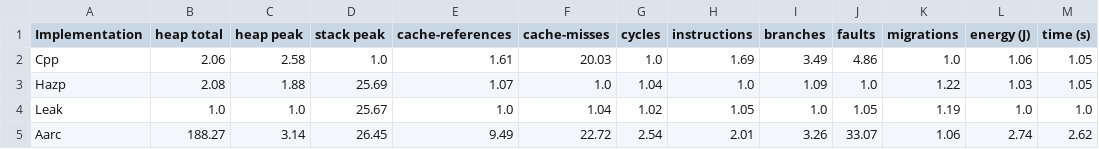
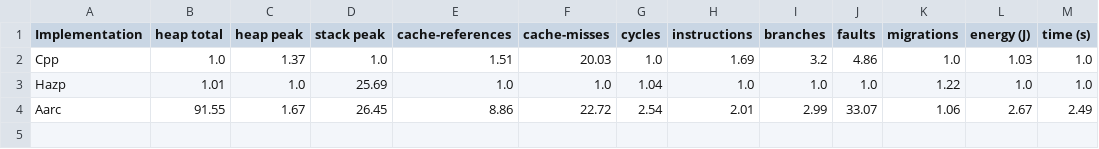
Before and after one commit to mmackan/Lock-Free-Concurrency-in-Rust-Analysis-of-Rust-for-Lock-Free-Programming, a CSV file: benchmark-results/ratio_2_1_normalized.csv, drawn as a sheet.

```diff
--- a/benchmark-results/ratio_2_1_normalized.csv
+++ b/benchmark-results/ratio_2_1_normalized.csv
@@ -1,5 +1,4 @@
 Implementation,heap total,heap peak,stack peak,cache-references,cache-misses,cycles,instructions,branches,faults,migrations,energy (J),time (s)
-Cpp,2.06,2.58,1.0,1.61,20.03,1.0,1.69,3.49,4.86,1.0,1.06,1.05
-Hazp,2.08,1.88,25.69,1.07,1.0,1.04,1.0,1.09,1.0,1.22,1.03,1.05
-Leak,1.0,1.0,25.67,1.0,1.04,1.02,1.05,1.0,1.05,1.19,1.0,1.0
-Aarc,188.27,3.14,26.45,9.49,22.72,2.54,2.01,3.26,33.07,1.06,2.74,2.62
+Cpp,1.0,1.37,1.0,1.51,20.03,1.0,1.69,3.2,4.86,1.0,1.03,1.0
+Hazp,1.01,1.0,25.69,1.0,1.0,1.04,1.0,1.0,1.0,1.22,1.0,1.0
+Aarc,91.55,1.67,26.45,8.86,22.72,2.54,2.01,2.99,33.07,1.06,2.67,2.49
```
Also changed, not shown: benchmark-results/ratio_1_1_normalized.csv, benchmark-results/ratio_1_1_value.csv, 16 other files.
